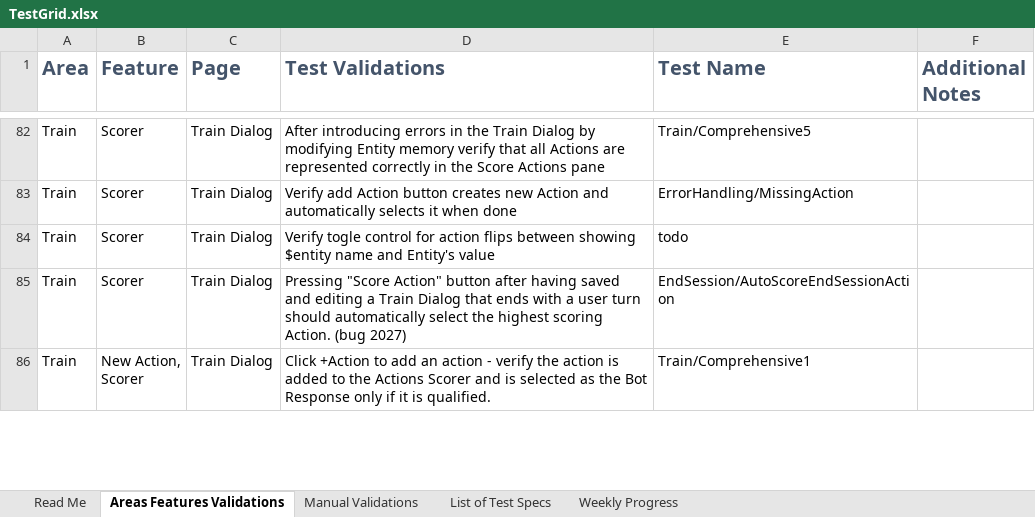
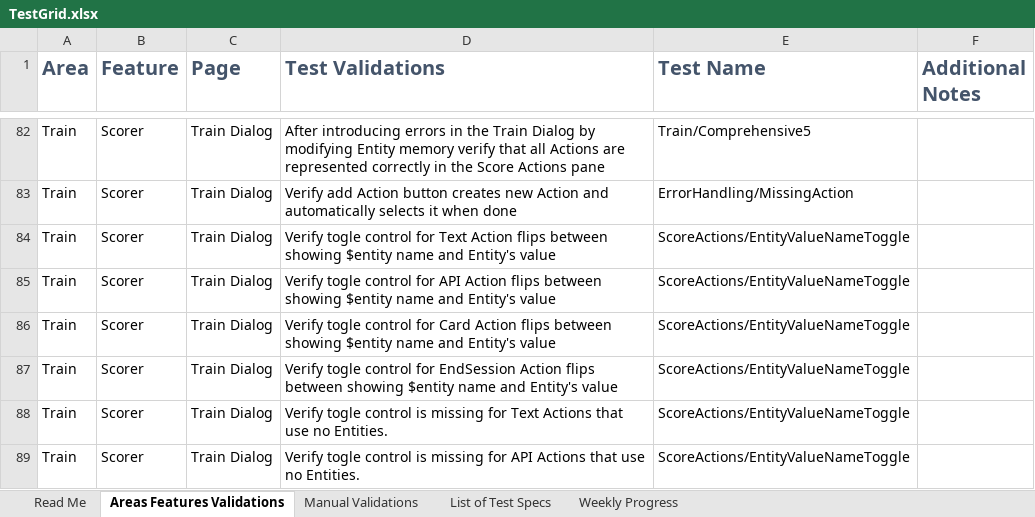
Before and after one commit to microsoft/conversationlearner, an Excel workbook: packages/cl-ui/cypress/TestGrid.xlsx, sheet Areas Features Validations, drawn as a sheet; only a part is shown, gaps mark what is left out; the shorter side is filled out with more unchanged rows; values as stored, in another font and other column widths than the file's, no borders; table styles not drawn; the diff covers the shown part only; the diff names each change by its address in the sheet, - before the commit and + after, or states it on an @@ line.

Commit message:
Entity Value Name Toggle (#1300)
- Created a new test suit for the Entity Value/Name Toggle control in Score Actions Panel
- Renamed a function that was badly named

```diff
--- a/packages/cl-ui/cypress/TestGrid.xlsx (sheet Areas Features Validations)
+++ b/packages/cl-ui/cypress/TestGrid.xlsx (sheet Areas Features Validations)
-D84 (Test Validations): …control for action flips between…
+D84 (Test Validations): …control for Text Action flips between…
-E84 (Test Name): todo
+E84 (Test Name): ScoreActions/EntityValueNameToggle
+row 85: Train | Scorer | Train Dialog | Verify togle control for API Action flips between showing $entity name and Entity's value | ScoreActions/EntityValueNameToggle
+row 86: Train | Scorer | Train Dialog | Verify togle control for Card Action flips between showing $entity name and Entity's value | ScoreActions/EntityValueNameToggle
+row 87: Train | Scorer | Train Dialog | Verify togle control for EndSession Action flips between showing $entity name and Entity's value | ScoreActions/EntityValueNameToggle
+row 88: Train | Scorer | Train Dialog | Verify togle control is missing for Text Actions that use no Entities. | ScoreActions/EntityValueNameToggle
+row 89: Train | Scorer | Train Dialog | Verify togle control is missing for API Actions that use no Entities. | ScoreActions/EntityValueNameToggle
```
Also changed, not shown: 9 added rows and 4 edited cells elsewhere in this sheet, sheet Weekly Progress, charts or pictures, 24 other files.
